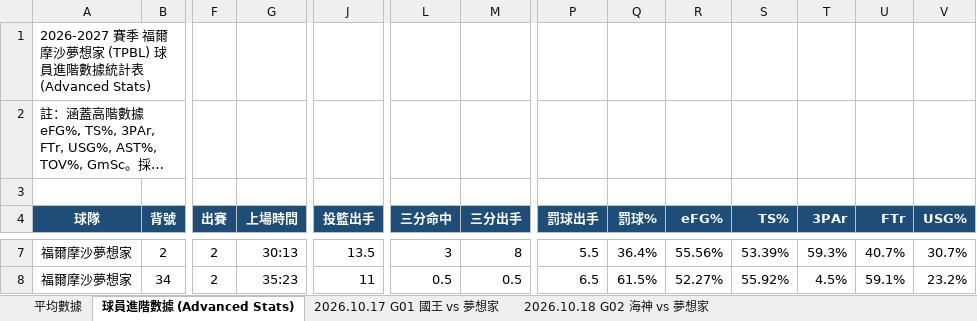
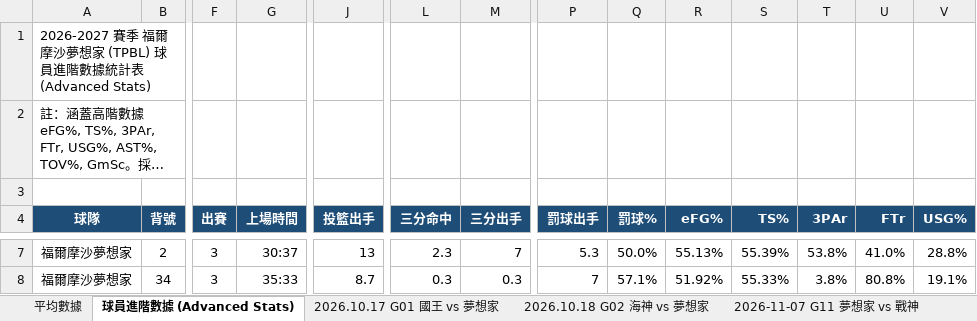
Before and after one commit to frankoilking1980-lgtm/tpbl-advstat-platform, an Excel workbook: backend/data/season2026/2026-2027 TPBL 例行賽球員數據表 - 福爾摩沙夢想家.xlsx, sheet 球員進階數據 (Advanced Stats), drawn as a sheet; only a part is shown, gaps mark what is left out; long unchanged cells end in …; values as stored, in another font and other column widths than the file's, no borders; the diff covers the shown part only; the diff names each change by its address in the sheet, - before the commit and + after, or states it on an @@ line.

```diff
--- a/backend/data/season2026/2026-2027 TPBL 例行賽球員數據表 - 福爾摩沙夢想家.xlsx (sheet 球員進階數據 (Advanced Stats))
+++ b/backend/data/season2026/2026-2027 TPBL 例行賽球員數據表 - 福爾摩沙夢想家.xlsx (sheet 球員進階數據 (Advanced Stats))
+sheet tab: 2026-11-07 G11 夢想家 vs 戰神
-F7:F8 (出賽): 2
+F7:F8 (出賽): 3
-G7 (上場時間): 30:13
+G7 (上場時間): 30:37
-J7 (投籃出手): 13.5
+J7 (投籃出手): 13
-L7 (三分命中): 3
+L7 (三分命中): 2.3
-M7 (三分出手): 8
+M7 (三分出手): 7
-P7 (罰球出手): 5.5
+P7 (罰球出手): 5.3
-Q7 (罰球%): 36.4%
+Q7 (罰球%): 50.0%
-R7 (eFG%): 55.56%
+R7 (eFG%): 55.13%
-S7 (TS%): 53.39%
+S7 (TS%): 55.39%
-T7 (3PAr): 59.3%
+T7 (3PAr): 53.8%
-U7 (FTr): 40.7%
+U7 (FTr): 41.0%
-V7 (USG%): 30.7%
+V7 (USG%): 28.8%
-G8 (上場時間): 35:23
+G8 (上場時間): 35:33
-J8 (投籃出手): 11
+J8 (投籃出手): 8.7
-L8 (三分命中): 0.5
+L8 (三分命中): 0.3
-M8 (三分出手): 0.5
+M8 (三分出手): 0.3
-P8 (罰球出手): 6.5
+P8 (罰球出手): 7
-Q8 (罰球%): 61.5%
+Q8 (罰球%): 57.1%
-R8 (eFG%): 52.27%
+R8 (eFG%): 51.92%
-S8 (TS%): 55.92%
+S8 (TS%): 55.33%
-T8 (3PAr): 4.5%
+T8 (3PAr): 3.8%
-U8 (FTr): 59.1%
+U8 (FTr): 80.8%
-V8 (USG%): 23.2%
+V8 (USG%): 19.1%
```
Also changed, not shown: 207 edited cells elsewhere in this sheet, sheet 平均數據, backend/data/season2026/2026-2027 TPBL 例行賽球員數據表 - 臺北台新戰神.xlsx, backend/data/season2026/tpbl_summary.xlsx, 24 other files.
